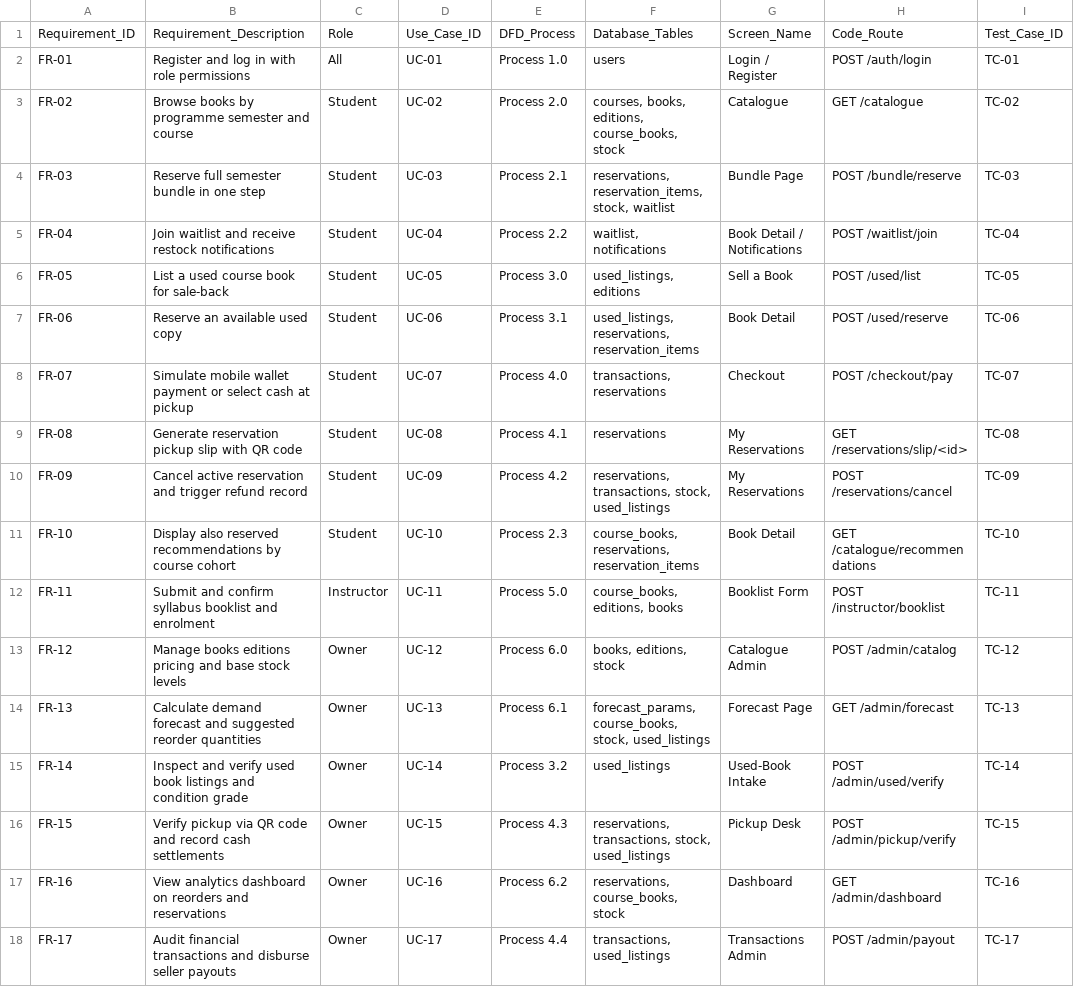
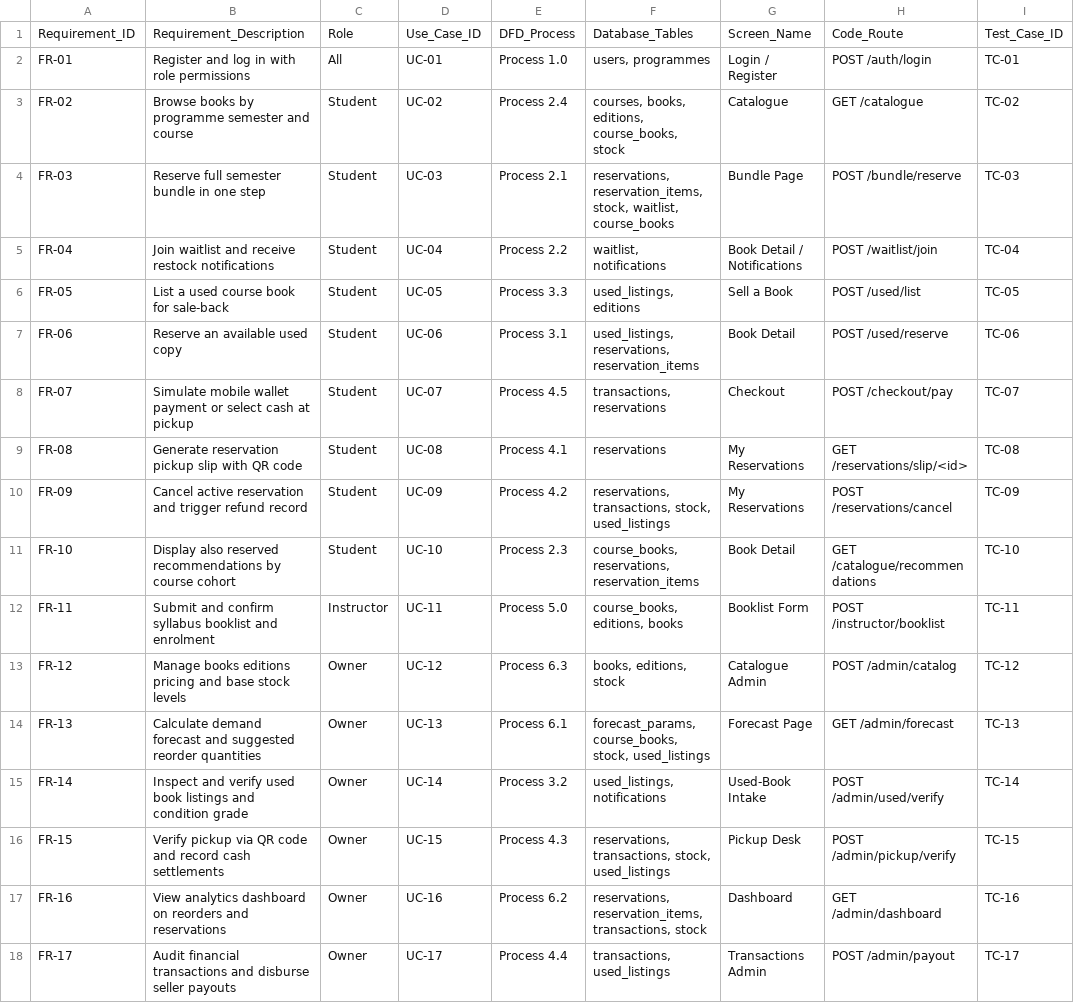
Before and after one commit to SharheeSaad/CampusPages, a CSV file: docs/traceability.csv, drawn as a sheet.

Commit message:
Apply Phase 1 fixes: clean SRS formatting and align traceability matrix

```diff
--- a/docs/traceability.csv
+++ b/docs/traceability.csv
@@ -1,9 +1,9 @@
 Requirement_ID,Requirement_Description,Role,Use_Case_ID,DFD_Process,Database_Tables,Screen_Name,Code_Route,Test_Case_ID
-FR-01,Register and log in with role permissions,All,UC-01,Process 1.0,users,Login / Register,POST /auth/login,TC-01
-FR-02,Browse books by programme semester and course,Student,UC-02,Process 2.0,"courses, books, editions, course_books, stock",Catalogue,GET /catalogue,TC-02
-FR-03,Reserve full semester bundle in one step,Student,UC-03,Process 2.1,"reservations, reservation_items, stock, waitlist",Bundle Page,POST /bundle/reserve,TC-03
+FR-01,Register and log in with role permissions,All,UC-01,Process 1.0,"users, programmes",Login / Register,POST /auth/login,TC-01
+FR-02,Browse books by programme semester and course,Student,UC-02,Process 2.4,"courses, books, editions, course_books, stock",Catalogue,GET /catalogue,TC-02
+FR-03,Reserve full semester bundle in one step,Student,UC-03,Process 2.1,"reservations, reservation_items, stock, waitlist, course_books",Bundle Page,POST /bundle/reserve,TC-03
 FR-04,Join waitlist and receive restock notifications,Student,UC-04,Process 2.2,"waitlist, notifications",Book Detail / Notifications,POST /waitlist/join,TC-04
-FR-05,List a used course book for sale-back,Student,UC-05,Process 3.0,"used_listings, editions",Sell a Book,POST /used/list,TC-05
+FR-05,List a used course book for sale-back,Student,UC-05,Process 3.3,"used_listings, editions",Sell a Book,POST /used/list,TC-05
 FR-06,Reserve an available used copy,Student,UC-06,Process 3.1,"used_listings, reservations, reservation_items",Book Detail,POST /used/reserve,TC-06
-FR-07,Simulate mobile wallet payment or select cash at pickup,Student,UC-07,Process 4.0,"transactions, reservations",Checkout,POST /checkout/pay,TC-07
+FR-07,Simulate mobile wallet payment or select cash at pickup,Student,UC-07,Process 4.5,"transactions, reservations",Checkout,POST /checkout/pay,TC-07
 FR-08,Generate reservation pickup slip with QR code,Student,UC-08,Process 4.1,reservations,My Reservations,GET /reservations/slip/<id>,TC-08
@@ -12,7 +12,7 @@ FR-10,Display also reserved recommendations by course cohort,Student,UC-10,Proce
 FR-11,Submit and confirm syllabus booklist and enrolment,Instructor,UC-11,Process 5.0,"course_books, editions, books",Booklist Form,POST /instructor/booklist,TC-11
-FR-12,Manage books editions pricing and base stock levels,Owner,UC-12,Process 6.0,"books, editions, stock",Catalogue Admin,POST /admin/catalog,TC-12
+FR-12,Manage books editions pricing and base stock levels,Owner,UC-12,Process 6.3,"books, editions, stock",Catalogue Admin,POST /admin/catalog,TC-12
 FR-13,Calculate demand forecast and suggested reorder quantities,Owner,UC-13,Process 6.1,"forecast_params, course_books, stock, used_listings",Forecast Page,GET /admin/forecast,TC-13
-FR-14,Inspect and verify used book listings and condition grade,Owner,UC-14,Process 3.2,used_listings,Used-Book Intake,POST /admin/used/verify,TC-14
+FR-14,Inspect and verify used book listings and condition grade,Owner,UC-14,Process 3.2,"used_listings, notifications",Used-Book Intake,POST /admin/used/verify,TC-14
 FR-15,Verify pickup via QR code and record cash settlements,Owner,UC-15,Process 4.3,"reservations, transactions, stock, used_listings",Pickup Desk,POST /admin/pickup/verify,TC-15
-FR-16,View analytics dashboard on reorders and reservations,Owner,UC-16,Process 6.2,"reservations, course_books, stock",Dashboard,GET /admin/dashboard,TC-16
+FR-16,View analytics dashboard on reorders and reservations,Owner,UC-16,Process 6.2,"reservations, reservation_items, transactions, stock",Dashboard,GET /admin/dashboard,TC-16
 FR-17,Audit financial transactions and disburse seller payouts,Owner,UC-17,Process 4.4,"transactions, used_listings",Transactions Admin,POST /admin/payout,TC-17
```
Also changed, not shown: 1 other file.
